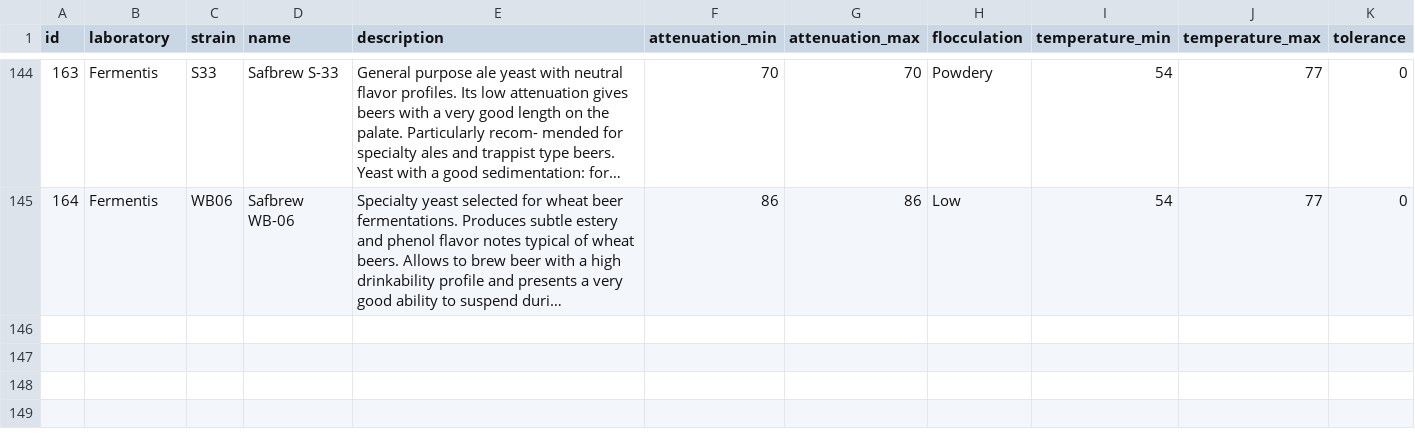
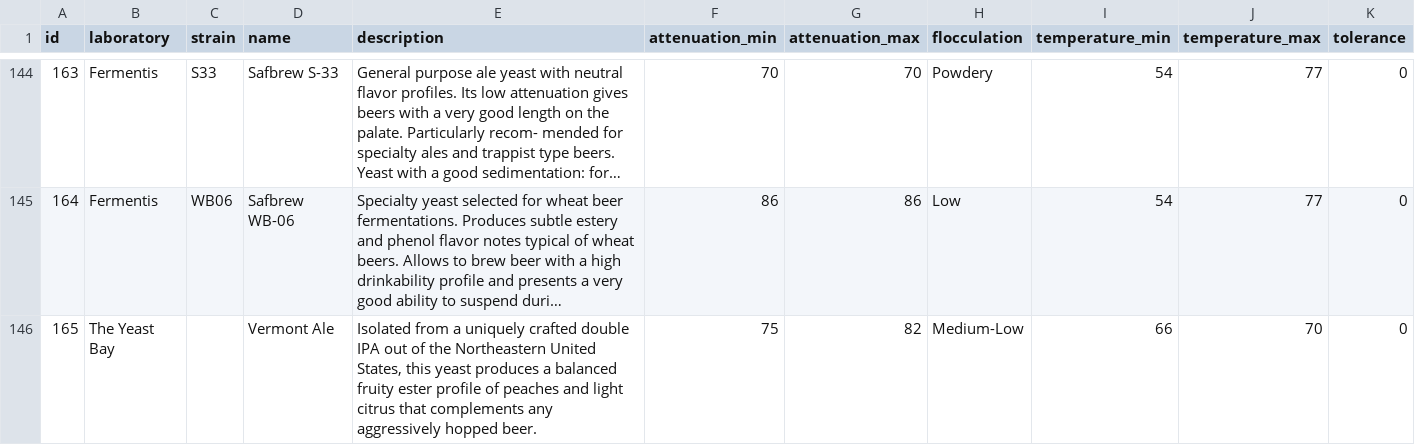
Before and after one commit to brewerwall/yeasts, a CSV file: formats/yeasts.csv, drawn as a sheet; only a part is shown, gaps mark what is left out; long unchanged cells end in …; the diff names each change by its address in the sheet, - before the commit and + after, or states it on an @@ line.

Commit message:
Add one The Yeast Bay yeast.

```diff
--- a/formats/yeasts.csv
+++ b/formats/yeasts.csv
+row 146: 165 | The Yeast Bay |  | Vermont Ale | Isolated from a uniquely crafted double IPA out of the Northeastern United States, this yeast produces a balanced fruity ester profile of peaches and light citrus that complements any aggressively hopped beer. | 75 | 82 | Medium-Low | 66 | 70 | 0
```
Also changed, not shown: 3 other files.
